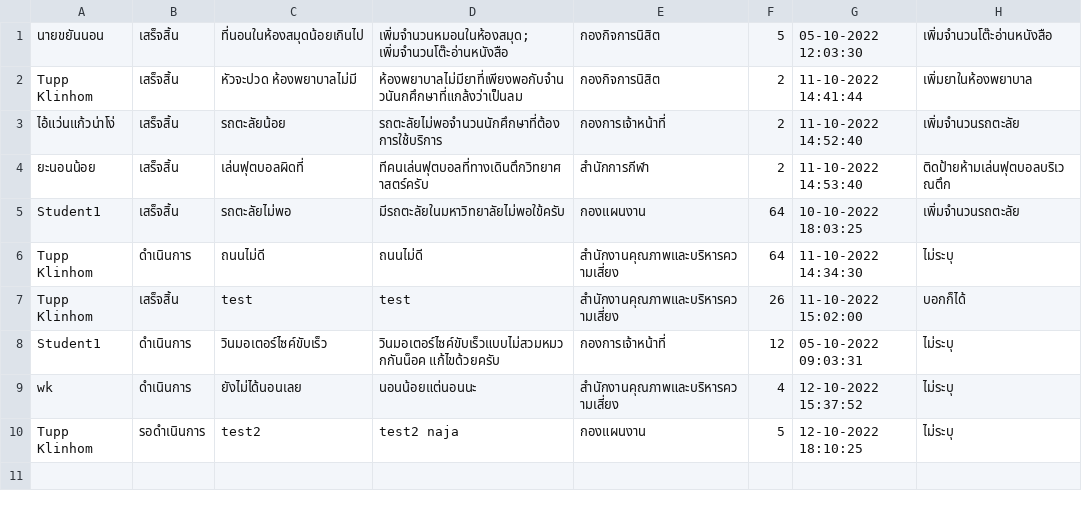
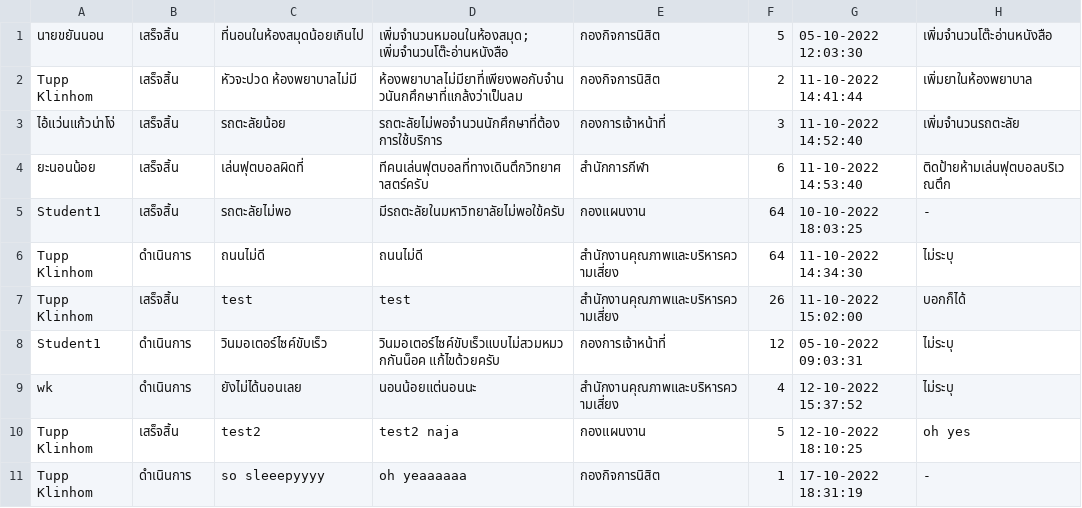
Before and after one commit to tuppklinhom/java, a CSV file: data/Report.csv, drawn as a sheet.

```diff
--- a/data/Report.csv
+++ b/data/Report.csv
@@ -2,5 +2,5 @@
 Tupp Klinhom,เสร็จสิ้น,หัวจะปวด ห้องพยาบาลไม่มี,ห้องพยาบาลไม่มียาที่เพียงพอกับจำนวนันกศึกษาที่แกล้งว่าเป็นลม,กองกิจการนิสิต,2,11-10-2022 14:41:44,เพิ่มยาในห้องพยาบาล
-ไอ้แว่นแก้วน่าโง่,เสร็จสิ้น,รถตะลัยน้อย,รถตะลัยไม่พอจำนวนนักศึกษาที่ต้องการใช้บริการ,กองการเจ้าหน้าที่,2,11-10-2022 14:52:40,เพิ่มจำนวนรถตะลัย
-ยะนอนน้อย,เสร็จสิ้น,เล่นฟุตบอลผิดที่,ทีคนเล่นฟุตบอลที่ทางเดินตึกวิทยาศาสตร์ครับ,สำนักการกีฬา,2,11-10-2022 14:53:40,ติดป้ายห้ามเล่นฟุตบอลบริเวณตึก
-Student1,เสร็จสิ้น,รถตะลัยไม่พอ,มีรถตะลัยในมหาวิทยาลัยไม่พอใข้ครับ,กองแผนงาน,64,10-10-2022 18:03:25,เพิ่มจำนวนรถตะลัย
+ไอ้แว่นแก้วน่าโง่,เสร็จสิ้น,รถตะลัยน้อย,รถตะลัยไม่พอจำนวนนักศึกษาที่ต้องการใช้บริการ,กองการเจ้าหน้าที่,3,11-10-2022 14:52:40,เพิ่มจำนวนรถตะลัย
+ยะนอนน้อย,เสร็จสิ้น,เล่นฟุตบอลผิดที่,ทีคนเล่นฟุตบอลที่ทางเดินตึกวิทยาศาสตร์ครับ,สำนักการกีฬา,6,11-10-2022 14:53:40,ติดป้ายห้ามเล่นฟุตบอลบริเวณตึก
+Student1,เสร็จสิ้น,รถตะลัยไม่พอ,มีรถตะลัยในมหาวิทยาลัยไม่พอใข้ครับ,กองแผนงาน,64,10-10-2022 18:03:25,-
 Tupp Klinhom,ดำเนินการ,ถนนไม่ดี,ถนนไม่ดี,สำนักงานคุณภาพและบริหารความเสี่ยง,64,11-10-2022 14:34:30,ไม่ระบุ
@@ -9,2 +9,3 @@ Student1,ดำเนินการ,วินมอเตอร์ไซค์
 wk,ดำเนินการ,ยังไม่ได้นอนเลย,นอนน้อยแต่นอนนะ,สำนักงานคุณภาพและบริหารความเสี่ยง,4,12-10-2022 15:37:52,ไม่ระบุ
-Tupp Klinhom,รอดำเนินการ,test2,test2 naja,กองแผนงาน,5,12-10-2022 18:10:25,ไม่ระบุ
+Tupp Klinhom,เสร็จสิ้น,test2,test2 naja,กองแผนงาน,5,12-10-2022 18:10:25,oh yes
+Tupp Klinhom,ดำเนินการ,so sleeepyyyy,oh yeaaaaaa,กองกิจการนิสิต,1,17-10-2022 18:31:19,-
```
Also changed, not shown: data/Officer.csv, 6 other files.
